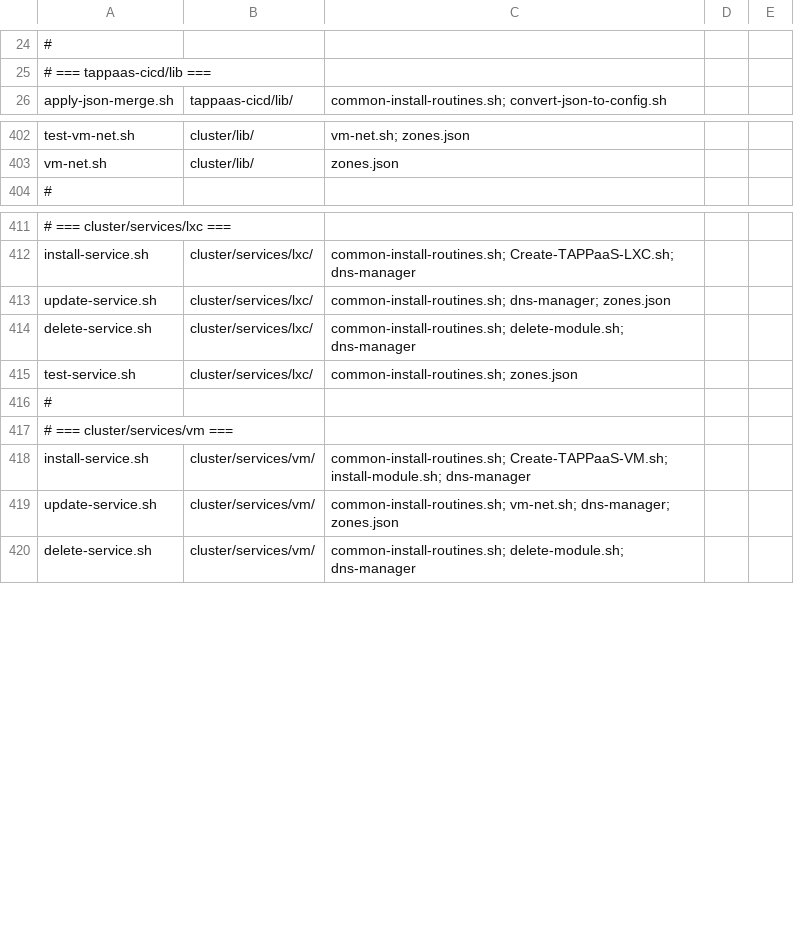
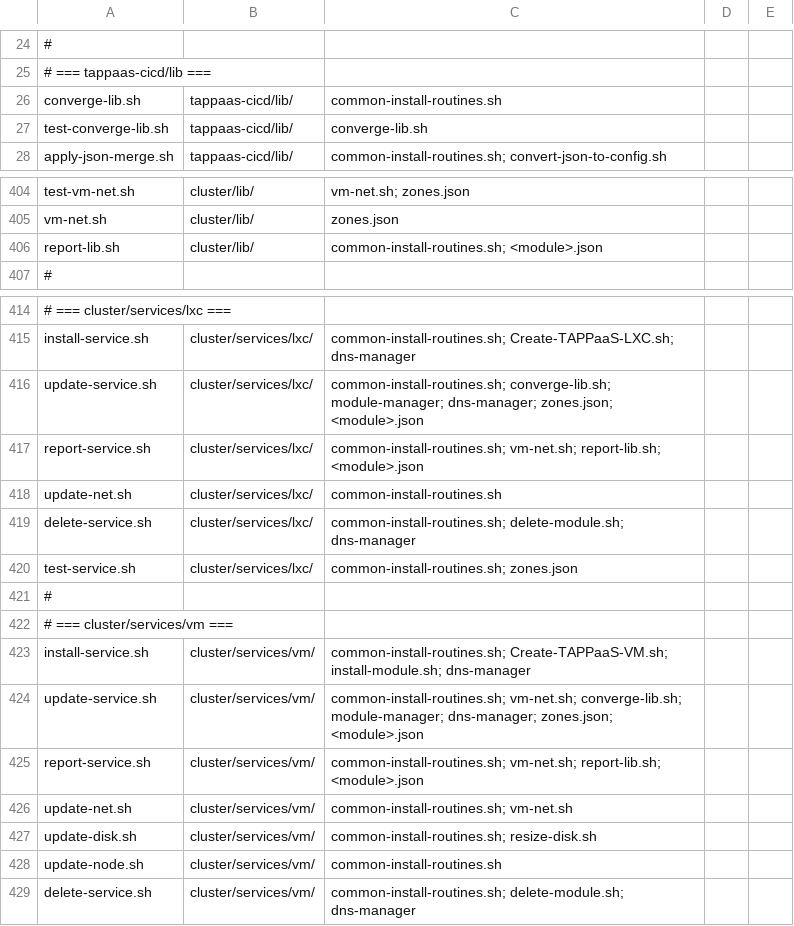
Before and after one commit to TAPPaaS/TAPPaaS, a CSV file: src/foundation/DEPENDENCIES.csv, drawn as a sheet; only a part is shown, gaps mark what is left out; addresses are those after the commit; the diff names each change by its address in the sheet, - before the commit and + after, or states it on an @@ line.

Commit message:
docs(module-manager): the ADR-020 realization companion + dependency refresh (P6)
Adds docs/design/ADR-020-field-change-realization.md, the how-it-is-built
companion ADR-013 §3 routes out of the decision record: the pipeline, what a
provider ships, the hook contract, the disruption model, and a migration
checklist that starts with "measure which fields you actually own" — because 14
of the 25 services own none.

00-Template gains README-service-provider.md, the shape a provider author
copies: choosing a change class from what the existing script already does,
when apply:"reconcile" is the right answer (usually), when a report-service.sh
is additionally needed, and the stdout-is-the-contract guard, since the shared
log helpers write to stdout and one warning ahead of the JSON breaks every
parse. Documented as a guide rather than a services/example/ directory, which
would fail the "every service ships an update-service.sh" contract test.

DEPENDENCIES.csv/.md and PROGRAMS.csv pick up the new edges — report-lib.sh, the
two report-service.sh, converge-lib.sh, the update-<field>.sh hooks and
set-module-field.sh — plus a chain showing why the converge has the shape it
does. Refreshed surgically rather than regenerated: the documents carry curated
analysis that a rewrite would discard.

cluster:lxc's onboot policy assertion now reads the value from the drift record
instead of making its own second pct config call. The reporter is the one read
of a provider's state, including the values no module field declares.

docs/ADR/README.md marks ADR-020 implemented through P6 and points the index
entry at the realization doc.

```diff
--- a/src/foundation/DEPENDENCIES.csv
+++ b/src/foundation/DEPENDENCIES.csv
+row 26: converge-lib.sh | tappaas-cicd/lib/ | common-install-routines.sh
+row 27: test-converge-lib.sh | tappaas-cicd/lib/ | converge-lib.sh
+row 406: report-lib.sh | cluster/lib/ | common-install-routines.sh; <module>.json
-C416: common-install-routines.sh; dns-manager; zones.json
+C416: common-install-routines.sh; converge-lib.sh; module-manager; dns-manager; zones.json; <module>.json
+row 417: report-service.sh | cluster/services/lxc/ | common-install-routines.sh; vm-net.sh; report-lib.sh; <module>.json
+row 418: update-net.sh | cluster/services/lxc/ | common-install-routines.sh
-C424: common-install-routines.sh; vm-net.sh; dns-manager; zones.json
+C424: common-install-routines.sh; vm-net.sh; converge-lib.sh; module-manager; dns-manager; zones.json; <module>.json
+row 425: report-service.sh | cluster/services/vm/ | common-install-routines.sh; vm-net.sh; report-lib.sh; <module>.json
+row 426: update-net.sh | cluster/services/vm/ | common-install-routines.sh; vm-net.sh
+row 427: update-disk.sh | cluster/services/vm/ | common-install-routines.sh; resize-disk.sh
+row 428: update-node.sh | cluster/services/vm/ | common-install-routines.sh
```
Also changed, not shown: src/foundation/PROGRAMS.csv, 7 other files.
